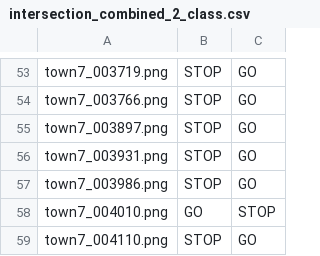
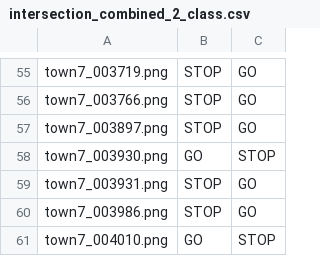
Before and after one commit to darshandodamani/A-Counterfactual-Explanation-Approach-Using-Deep-Generative-Models, a CSV file: plots/venn_diagram/intersection_combined_2_class.csv, drawn as a sheet; only a part is shown, gaps mark what is left out; the shorter side is filled out with more unchanged rows; the diff covers the shown part only; the diff names each change by its address in the sheet, - before the commit and + after, or states it on an @@ line.

```diff
--- a/plots/venn_diagram/intersection_combined_2_class.csv
+++ b/plots/venn_diagram/intersection_combined_2_class.csv
+row 58: town7_003930.png | GO | STOP
```
Also changed, not shown: 7 added rows, 7 removed rows and 1 edited cell elsewhere in this file, logs/200_epochs_128_ls_logcosh_training_log.csv, logs/200_epochs_128_ls_mse_training_log.csv, 12 other files.
